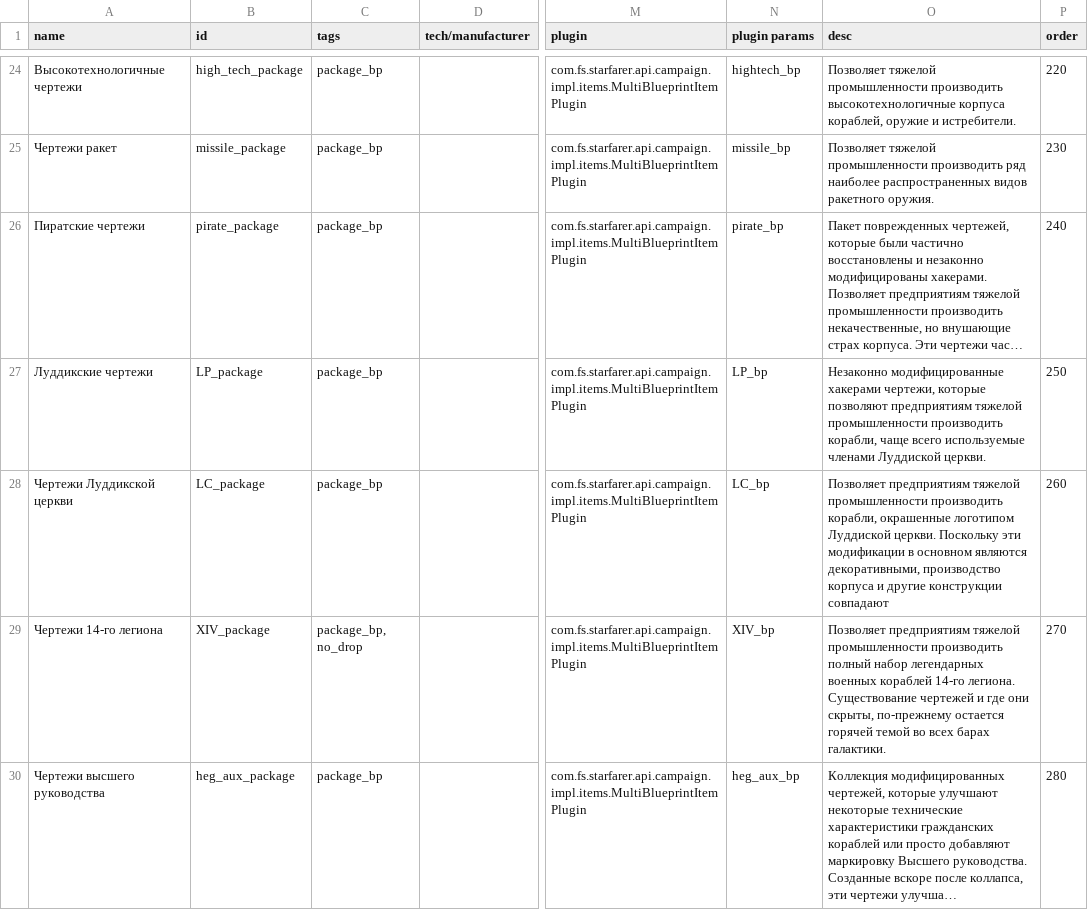
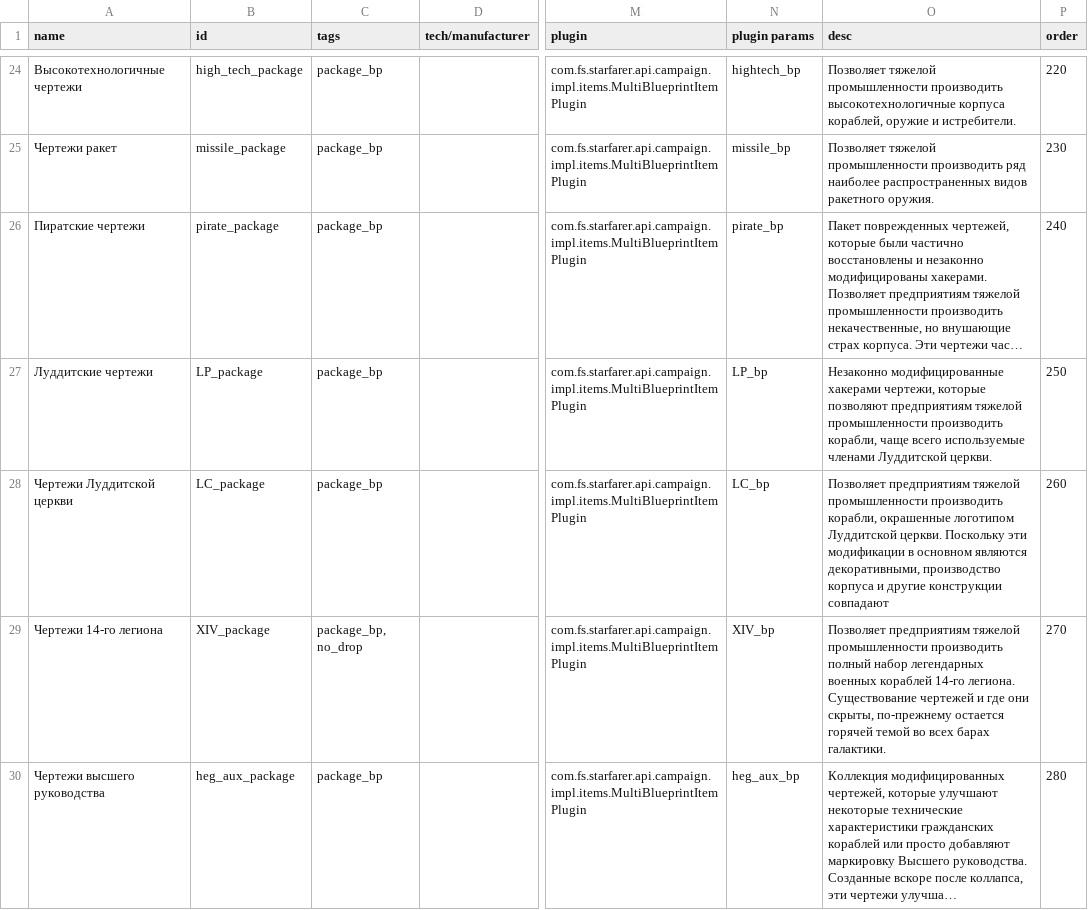
Before and after one commit to Kazbek/StarSectorLocalizer, a CSV file: Translation/Languages/ru/starsector-core/data/campaign/special_items.csv, drawn as a sheet; only a part is shown, gaps mark what is left out; long unchanged cells end in …; the diff names each change by its address in the sheet, - before the commit and + after, or states it on an @@ line.

```diff
--- a/Translation/Languages/ru/starsector-core/data/campaign/special_items.csv
+++ b/Translation/Languages/ru/starsector-core/data/campaign/special_items.csv
-A27 (name): Луддикские чертежи
+A27 (name): Луддитские чертежи
-O27 (desc): …используемые членами Луддиской церкви.
+O27 (desc): …используемые членами Луддитской церкви.
-A28 (name): Чертежи Луддикской церкви
+A28 (name): Чертежи Луддитской церкви
-O28 (desc): …окрашенные логотипом Луддиской церкви. Поскольку…
+O28 (desc): …окрашенные логотипом Луддитской церкви. Поскольку…
```
Also changed, not shown: Translation/Languages/ru/starsector-core/data/campaign/market_conditions.csv, 8 other files.
